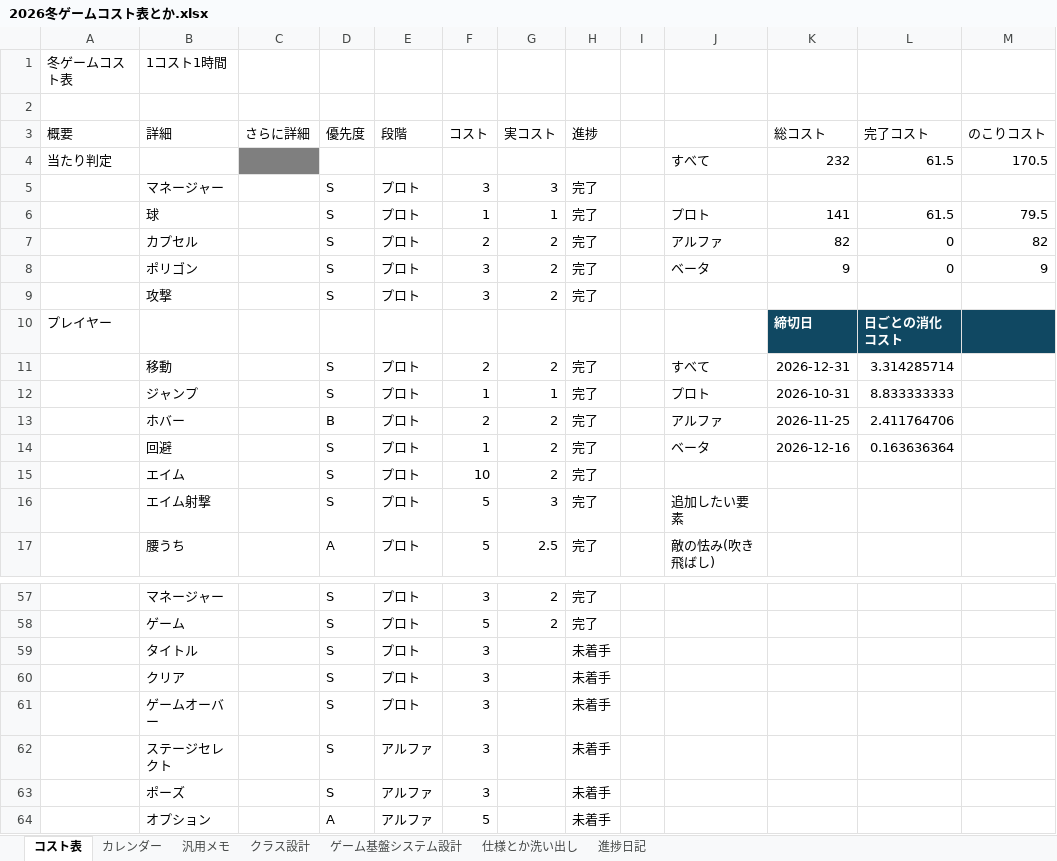
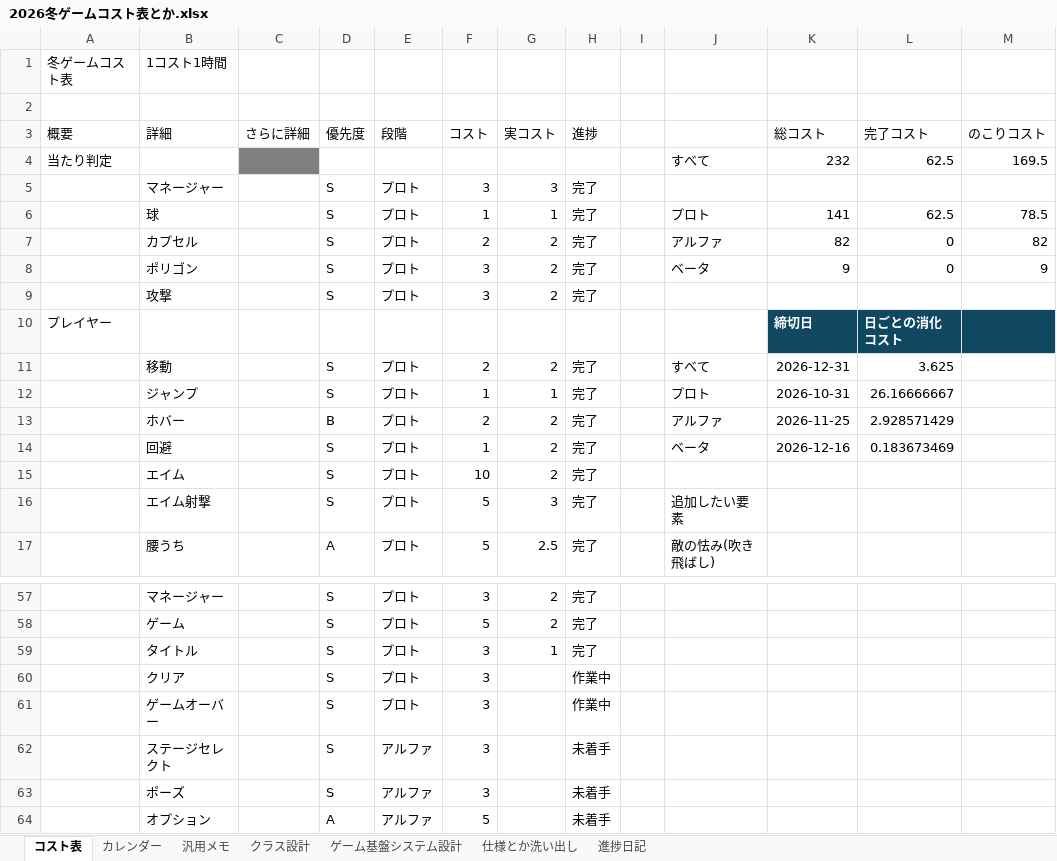
Before and after one commit to Tiger5286/WinterGame_2026, an Excel workbook: 2026冬ゲームコスト表とか.xlsx, sheet コスト表, drawn as a sheet; only a part is shown, gaps mark what is left out; values as stored, in another font and other column widths than the file's, no borders; conditional formats not drawn; the diff names each change by its address in the sheet, - before the commit and + after, or states it on an @@ line.

```diff
--- a/2026冬ゲームコスト表とか.xlsx (sheet コスト表)
+++ b/2026冬ゲームコスト表とか.xlsx (sheet コスト表)
-L4 (完了コスト): 61.5
+L4 (完了コスト): 62.5
-M4 (のこりコスト): 170.5
+M4 (のこりコスト): 169.5
-L6 (完了コスト): 61.5
+L6 (完了コスト): 62.5
-M6 (のこりコスト): 79.5
+M6 (のこりコスト): 78.5
-L11 (完了コスト): 3.314285714
+L11 (完了コスト): 3.625
-L12 (完了コスト): 8.833333333
+L12 (完了コスト): 26.16666667
-L13 (完了コスト): 2.411764706
+L13 (完了コスト): 2.928571429
-L14 (完了コスト): 0.163636364
+L14 (完了コスト): 0.183673469
-G59 (実コスト): (empty)
+G59 (実コスト): 1
-H59 (進捗): 未着手
+H59 (進捗): 完了
-H60:H61 (進捗): 未着手
+H60:H61 (進捗): 作業中
```
Also changed, not shown: sheet カレンダー, 17 other files.
